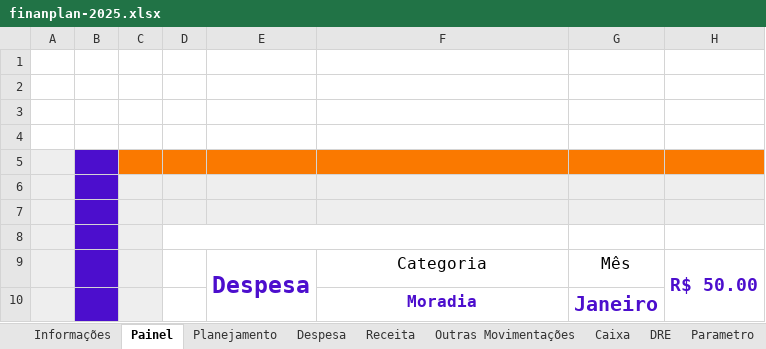
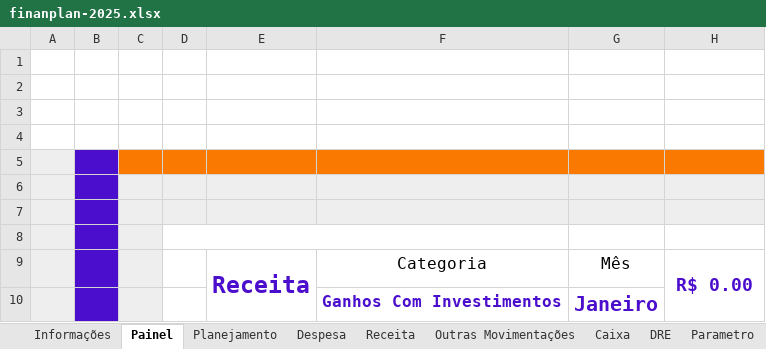
Before and after one commit to Cotrim-Finan/finanplan, an Excel workbook: finanplan-2025.xlsx, sheet Painel, drawn as a sheet; values as stored, in another font and other column widths than the file's, no borders; charts and pictures not drawn; the diff names each change by its address in the sheet, - before the commit and + after, or states it on an @@ line.

```diff
--- a/finanplan-2025.xlsx (sheet Painel)
+++ b/finanplan-2025.xlsx (sheet Painel)
-E9: Despesa
+E9: Receita
-H9: R$ 50.00
+H9: R$ 0.00
-F10: Moradia
+F10: Ganhos Com Investimentos
```
Also changed, not shown: sheet Parametro, sheet Caixa, sheet Planejamento, sheet Despesa, sheet Receita, sheet DRE, formulas that keep their value, charts or pictures, 5 other files.
